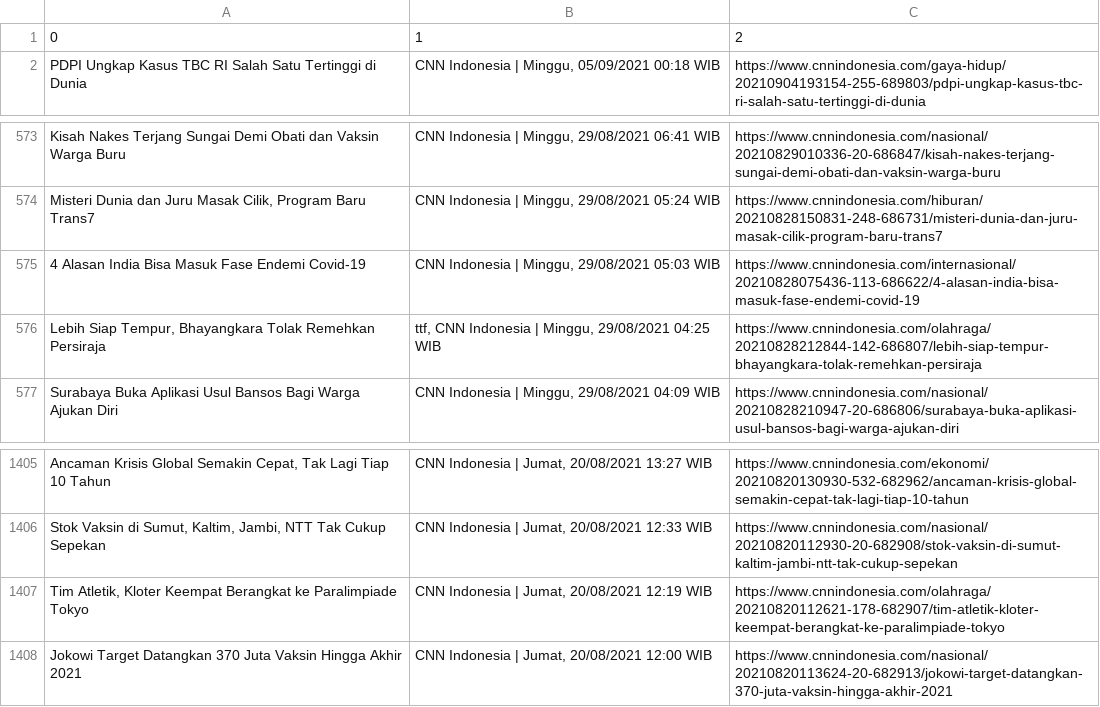
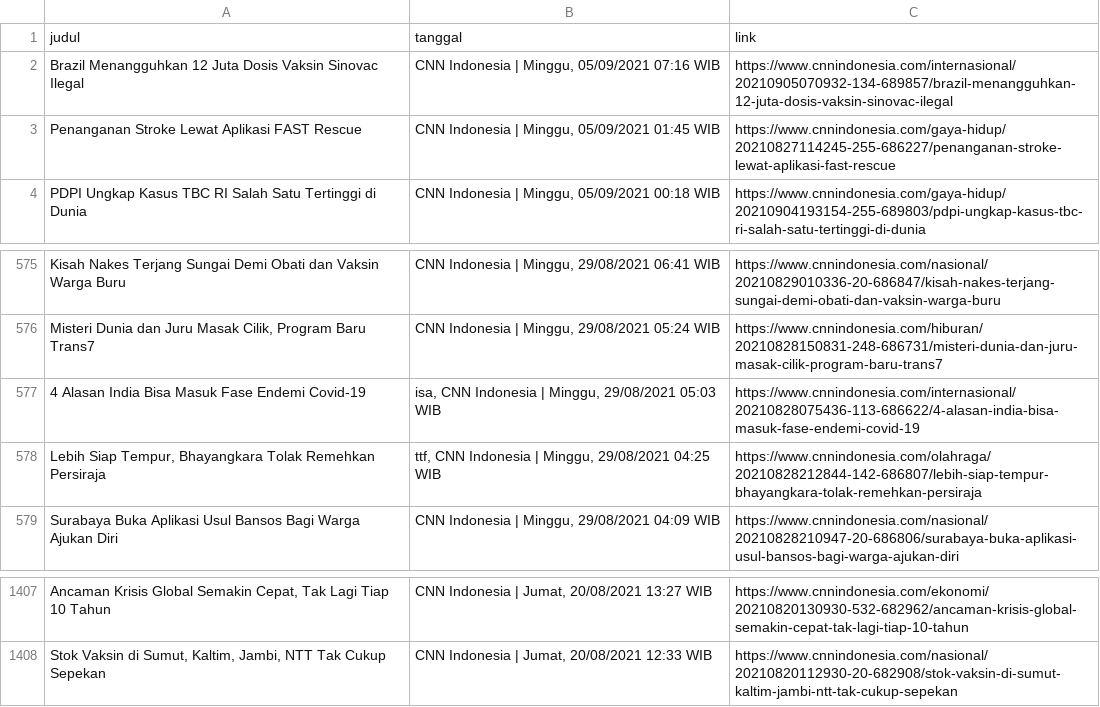
Before and after one commit to imavv/IFEST_Amylie, a CSV file: Data Results/cnn_data.csv, drawn as a sheet; only a part is shown, gaps mark what is left out; removed rows and columns are numbered as before the commit, all else as after; the diff names each change by its address in the sheet, - before the commit and + after, or states it on an @@ line.

```diff
--- a/Data Results/cnn_data.csv
+++ b/Data Results/cnn_data.csv
-row 1: 0 | 1 | 2
+row 1: judul | tanggal | link
+row 2: Brazil Menangguhkan 12 Juta Dosis Vaksin Sinovac Ilegal | CNN Indonesia | Minggu, 05/09/2021 07:16 WIB | https://www.cnnindonesia.com/internasional/20210905070932-134-689857/brazil-menangguhkan-12-juta-dosis-vaksin-sinovac-ilegal
+row 3: Penanganan Stroke Lewat Aplikasi FAST Rescue | CNN Indonesia | Minggu, 05/09/2021 01:45 WIB | https://www.cnnindonesia.com/gaya-hidup/20210827114245-255-686227/penanganan-stroke-lewat-aplikasi-fast-rescue
-B577: CNN Indonesia…
+B577: isa, CNN Indonesia…
-row 1407: Tim Atletik, Kloter Keempat Berangkat ke Paralimpiade Tokyo | CNN Indonesia | Jumat, 20/08/2021 12:19 WIB | https://www.cnnindonesia.com/olahraga/20210820112621-178-682907/tim-atletik-kloter-keempat-berangkat-ke-paralimpiade-tokyo
-row 1408: Jokowi Target Datangkan 370 Juta Vaksin Hingga Akhir 2021 | CNN Indonesia | Jumat, 20/08/2021 12:00 WIB | https://www.cnnindonesia.com/nasional/20210820113624-20-682913/jokowi-target-datangkan-370-juta-vaksin-hingga-akhir-2021
```
Also changed, not shown: Data Results/detik_data.csv, 6 other files.
